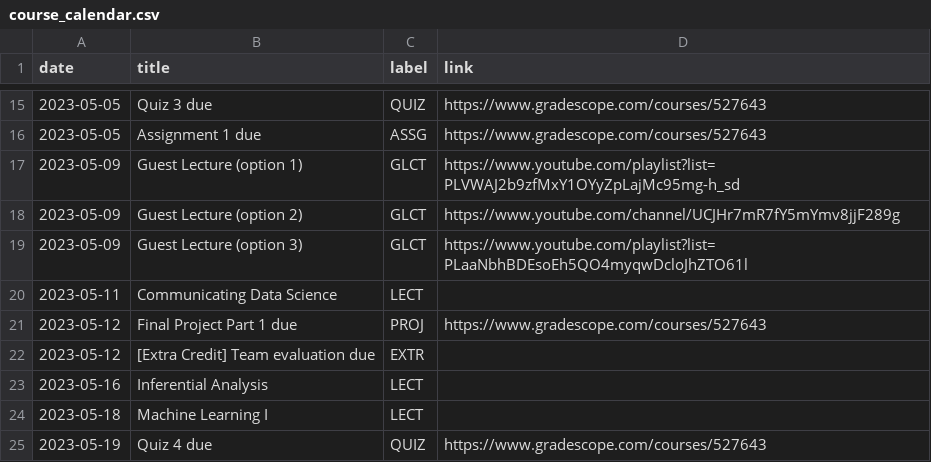
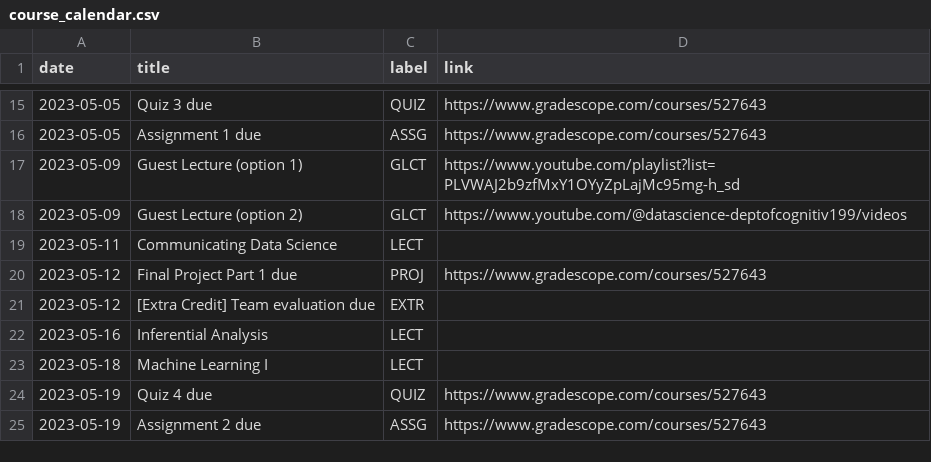
Before and after one commit to mkhosla-ucsd/cogs138, a CSV file: _data/sp23/course_calendar.csv, drawn as a sheet; only a part is shown, gaps mark what is left out; the shorter side is filled out with more unchanged rows.

Commit message:
fix

```diff
--- a/_data/sp23/course_calendar.csv
+++ b/_data/sp23/course_calendar.csv
@@ -17,4 +17,3 @@ date,title,label,link
 2023-05-09,Guest Lecture (option 1),GLCT,https://www.youtube.com/playlist?list=PLVWAJ2b9zfMxY1OYyZpLajMc95mg-h_sd
-2023-05-09,Guest Lecture (option 2),GLCT,https://www.youtube.com/channel/UCJHr7mR7fY5mYmv8jjF289g
-2023-05-09,Guest Lecture (option 3),GLCT,https://www.youtube.com/playlist?list=PLaaNbhBDEsoEh5QO4myqwDcloJhZTO61l
+2023-05-09,Guest Lecture (option 2),GLCT,https://www.youtube.com/@datascience-deptofcognitiv199/videos
 2023-05-11,Communicating Data Science,LECT,
```
